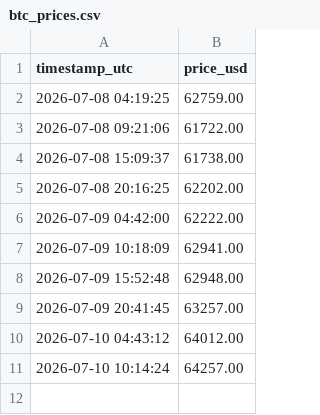
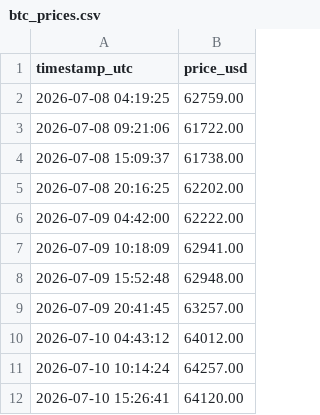
Before and after one commit to Aditya7768/market-tracker, a CSV file: data/btc_prices.csv, drawn as a sheet.

```diff
--- a/data/btc_prices.csv
+++ b/data/btc_prices.csv
@@ -11 +11,2 @@ timestamp_utc,price_usd
 2026-07-10 10:14:24,64257.00
+2026-07-10 15:26:41,64120.00
```
Also changed, not shown: 1 other file.
